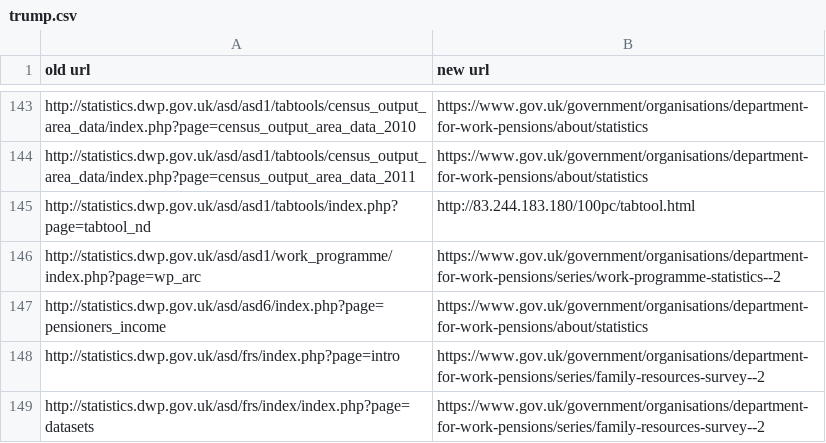
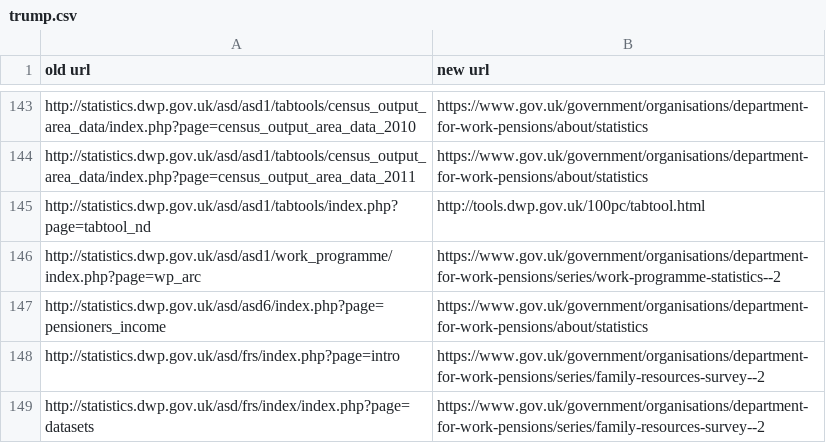
Before and after one commit to alphagov/redirector-data, a CSV file: dwp_statistics/trump.csv, drawn as a sheet; only a part is shown, gaps mark what is left out.

Commit message:
Updated dwp mappings with tools subdomain

```diff
--- a/dwp_statistics/trump.csv
+++ b/dwp_statistics/trump.csv
@@ -144,3 +144,3 @@ http://statistics.dwp.gov.uk/asd/asd1/tabtools/census_output_area_data/index.php
 http://statistics.dwp.gov.uk/asd/asd1/tabtools/census_output_area_data/index.php?page=census_output_area_data_2011,https://www.gov.uk/government/organisations/department-for-work-pensions/about/statistics
-http://statistics.dwp.gov.uk/asd/asd1/tabtools/index.php?page=tabtool_nd,http://83.244.183.180/100pc/tabtool.html
+http://statistics.dwp.gov.uk/asd/asd1/tabtools/index.php?page=tabtool_nd,http://tools.dwp.gov.uk/100pc/tabtool.html
 http://statistics.dwp.gov.uk/asd/asd1/work_programme/index.php?page=wp_arc,https://www.gov.uk/government/organisations/department-for-work-pensions/series/work-programme-statistics--2
```
